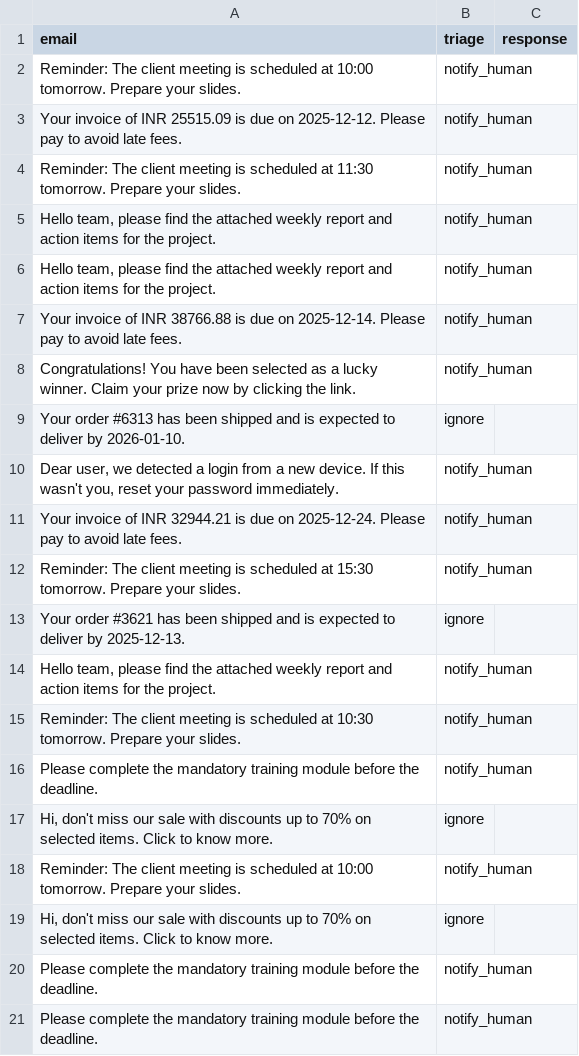
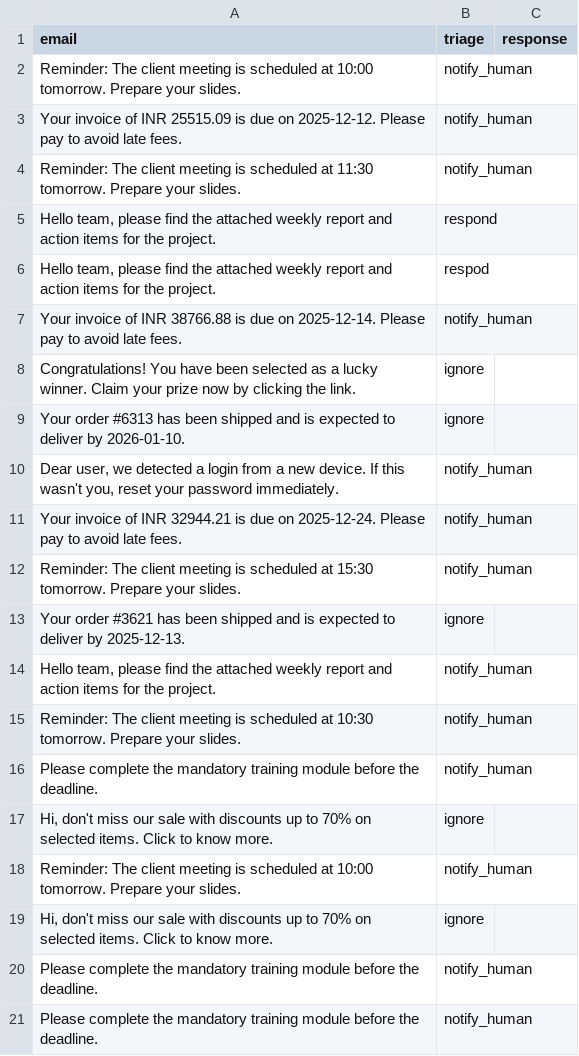
Before and after one commit to springboardmentor74219x/infosys-langgraph-email-assistant-group2, a CSV file: data/milestone1_output.csv, drawn as a sheet.

Commit message:
Milestone 1 final

```diff
--- a/data/milestone1_output.csv
+++ b/data/milestone1_output.csv
@@ -4,6 +4,6 @@ Your invoice of INR 25515.09 is due on 2025-12-12. Please pay to avoid late fees
 Reminder: The client meeting is scheduled at 11:30 tomorrow. Prepare your slides.,notify_human,
-"Hello team, please find the attached weekly report and action items for the project.",notify_human,
-"Hello team, please find the attached weekly report and action items for the project.",notify_human,
+"Hello team, please find the attached weekly report and action items for the project.",respond,
+"Hello team, please find the attached weekly report and action items for the project.",respod,
 Your invoice of INR 38766.88 is due on 2025-12-14. Please pay to avoid late fees.,notify_human,
-Congratulations! You have been selected as a lucky winner. Claim your prize now by clicking the link.,notify_human,
+Congratulations! You have been selected as a lucky winner. Claim your prize now by clicking the link.,ignore,
 Your order #6313 has been shipped and is expected to deliver by 2026-01-10.,ignore,
```
Also changed, not shown: 2 other files.
